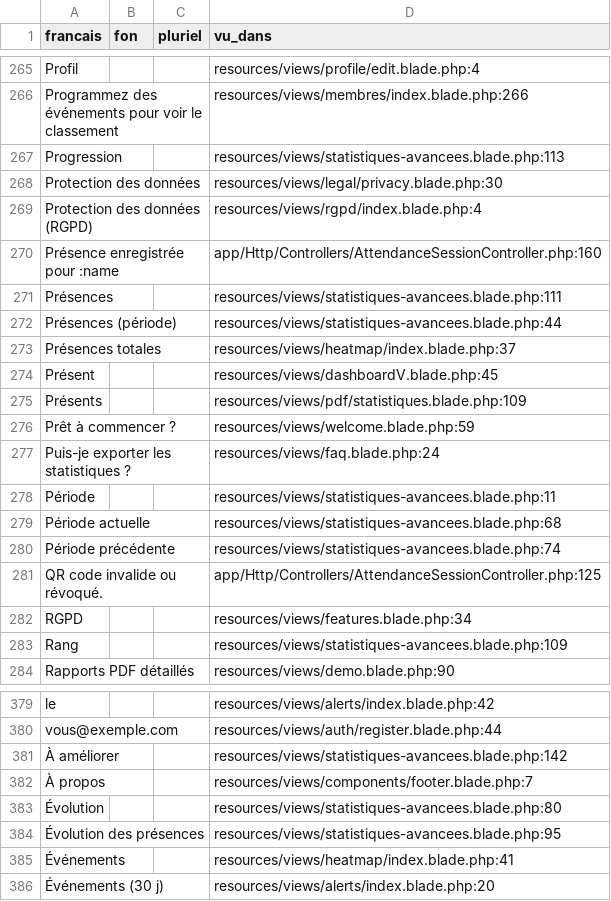
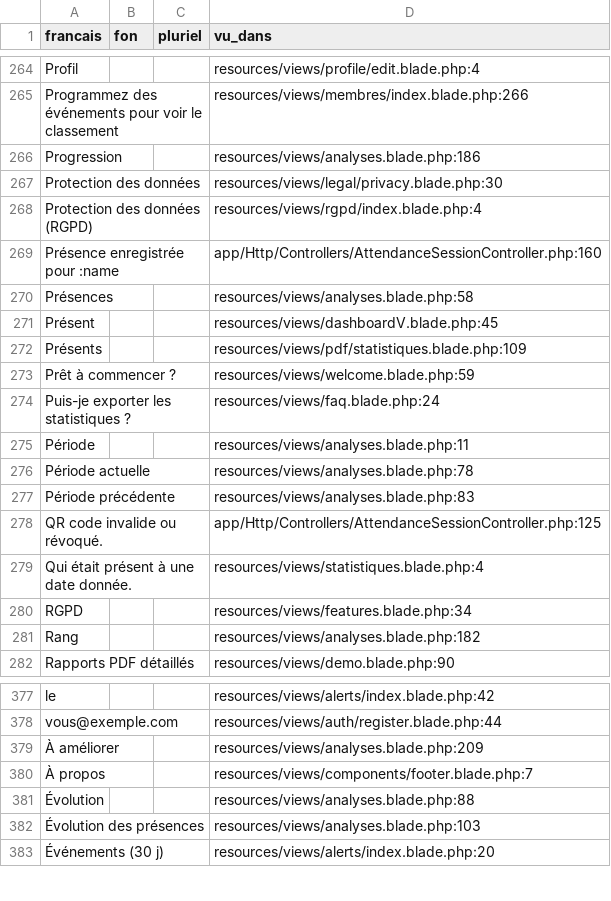
Before and after one commit to Nounagnon02/projet_verification_de_presence, a CSV file: lang/_worksheet-fon.csv, drawn as a sheet; only a part is shown, gaps mark what is left out; the diff covers the shown part only.

```diff
--- a/lang/_worksheet-fon.csv
+++ b/lang/_worksheet-fon.csv
@@ -266,3 +265,3 @@ Profil,,,resources/views/profile/edit.blade.php:4
 "Programmez des événements pour voir le classement",,,resources/views/membres/index.blade.php:266
-Progression,,,resources/views/statistiques-avancees.blade.php:113
+Progression,,,resources/views/analyses.blade.php:186
 "Protection des données",,,resources/views/legal/privacy.blade.php:30
@@ -270,5 +269,3 @@ Progression,,,resources/views/statistiques-avancees.blade.php:113
 "Présence enregistrée pour :name",,,app/Http/Controllers/AttendanceSessionController.php:160
-Présences,,,resources/views/statistiques-avancees.blade.php:111
-"Présences (période)",,,resources/views/statistiques-avancees.blade.php:44
-"Présences totales",,,resources/views/heatmap/index.blade.php:37
+Présences,,,resources/views/analyses.blade.php:58
 Présent,,,resources/views/dashboardV.blade.php:45
@@ -277,8 +274,9 @@ Présents,,,resources/views/pdf/statistiques.blade.php:109
 "Puis-je exporter les statistiques ?",,,resources/views/faq.blade.php:24
-Période,,,resources/views/statistiques-avancees.blade.php:11
-"Période actuelle",,,resources/views/statistiques-avancees.blade.php:68
-"Période précédente",,,resources/views/statistiques-avancees.blade.php:74
+Période,,,resources/views/analyses.blade.php:11
+"Période actuelle",,,resources/views/analyses.blade.php:78
+"Période précédente",,,resources/views/analyses.blade.php:83
 "QR code invalide ou révoqué.",,,app/Http/Controllers/AttendanceSessionController.php:125
+"Qui était présent à une date donnée.",,,resources/views/statistiques.blade.php:4
 RGPD,,,resources/views/features.blade.php:34
-Rang,,,resources/views/statistiques-avancees.blade.php:109
+Rang,,,resources/views/analyses.blade.php:182
 "Rapports PDF détaillés",,,resources/views/demo.blade.php:90
@@ -380,7 +378,6 @@ le,,,resources/views/alerts/index.blade.php:42
 vous@exemple.com,,,resources/views/auth/register.blade.php:44
-"À améliorer",,,resources/views/statistiques-avancees.blade.php:142
+"À améliorer",,,resources/views/analyses.blade.php:209
 "À propos",,,resources/views/components/footer.blade.php:7
-Évolution,,,resources/views/statistiques-avancees.blade.php:80
-"Évolution des présences",,,resources/views/statistiques-avancees.blade.php:95
-Événements,,,resources/views/heatmap/index.blade.php:41
+Évolution,,,resources/views/analyses.blade.php:88
+"Évolution des présences",,,resources/views/analyses.blade.php:103
 "Événements (30 j)",,,resources/views/alerts/index.blade.php:20
```
Also changed, not shown: 6 added rows, 7 removed rows and 37 edited cells elsewhere in this file, lang/_worksheet-yo.csv, 13 other files.
